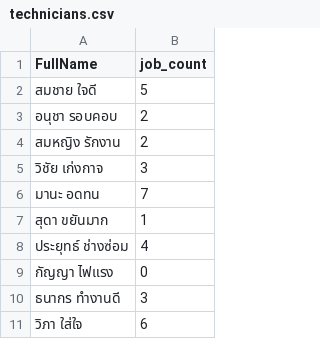
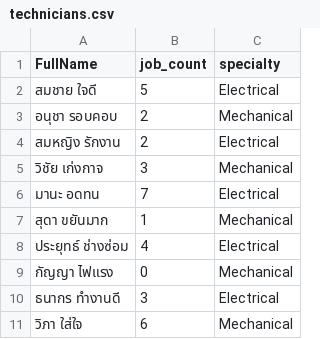
Before and after one commit to Oz05-jpg/yokohama-learning-journey, a CSV file: PythonBasics/technicians.csv, drawn as a sheet; the diff names each change by its address in the sheet, - before the commit and + after, or states it on an @@ line.

Commit message:
Python Day 10: Classes (OOP) - Technician class + CSV load + list comprehension filter

```diff
--- a/PythonBasics/technicians.csv
+++ b/PythonBasics/technicians.csv
+column C (specialty), rows 2-11: Electrical | Mechanical | Electrical | Mechanical | Electrical | Mechanical | Electrical | Mechanical | Electrical | Mechanical
```
Also changed, not shown: 1 other file.
